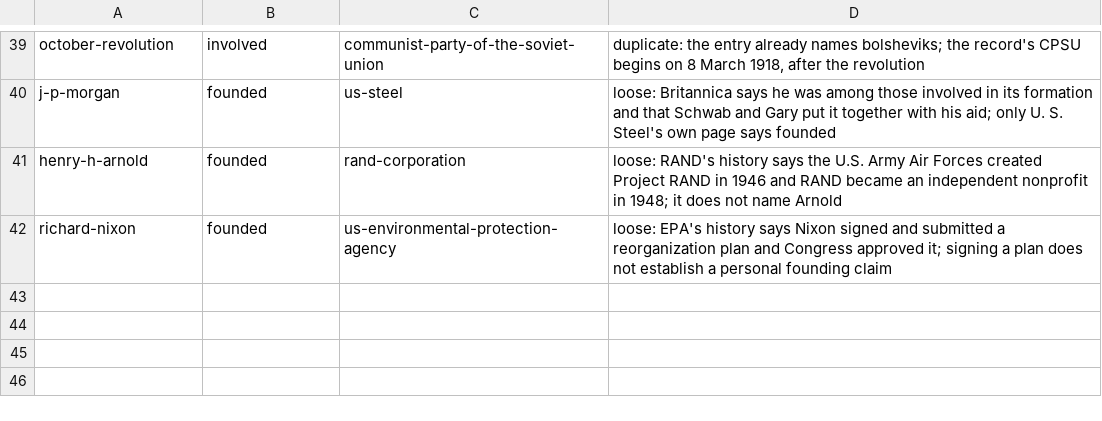
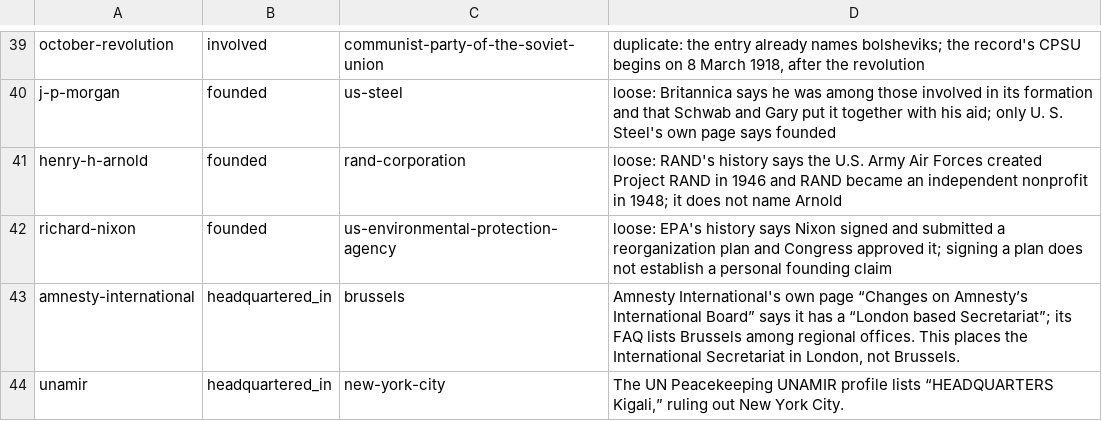
Before and after one commit to joinprototype/connect-the-dots, a TSV file: content/methodology/gaps-ignore.tsv, drawn as a sheet; only a part is shown, gaps mark what is left out; the diff names each change by its address in the sheet, - before the commit and + after, or states it on an @@ line.

```diff
--- a/content/methodology/gaps-ignore.tsv
+++ b/content/methodology/gaps-ignore.tsv
+row 43: amnesty-international | headquartered_in | brussels | Amnesty International's own page “Changes on Amnesty’s International Board” says it has a “London based Secretariat”; its FAQ lists Brussels among regional offices. This places the International Secretariat in London, not Brussels.
+row 44: unamir | headquartered_in | new-york-city | The UN Peacekeeping UNAMIR profile lists “HEADQUARTERS Kigali,” ruling out New York City.
```
Also changed, not shown: 8 other files.
